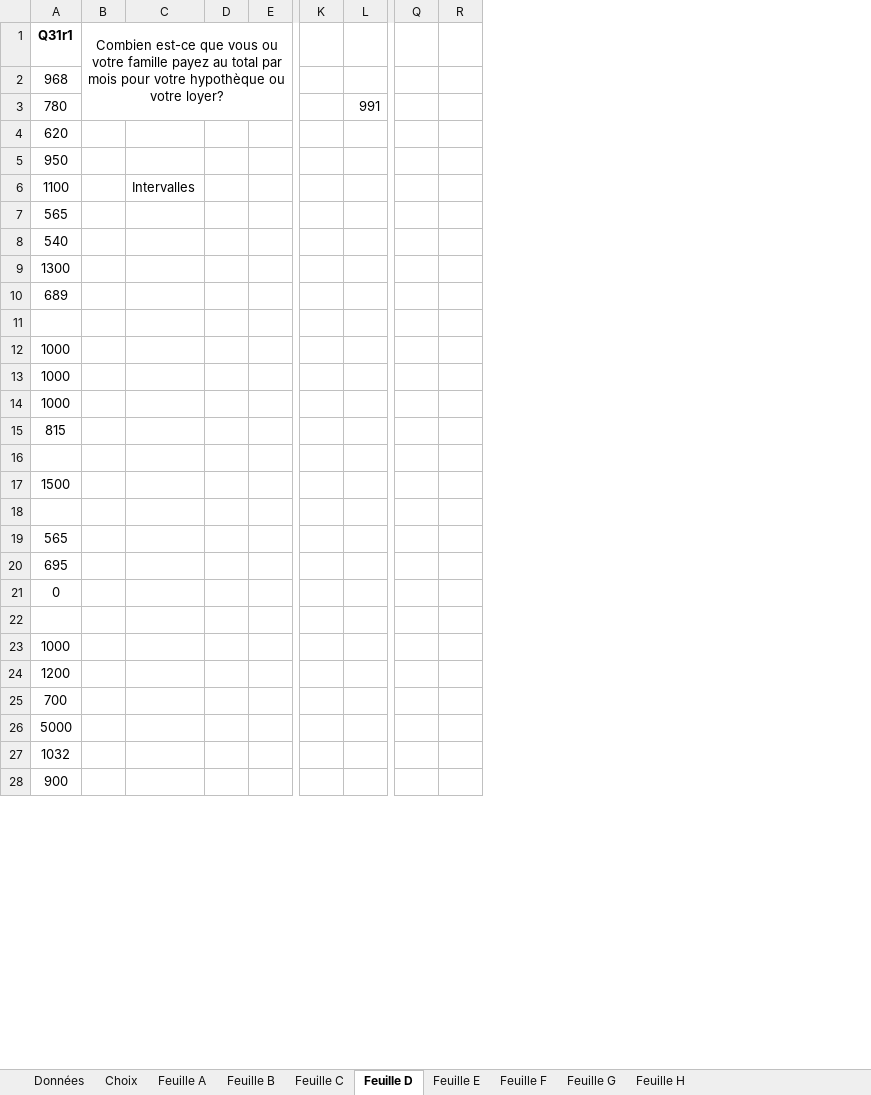
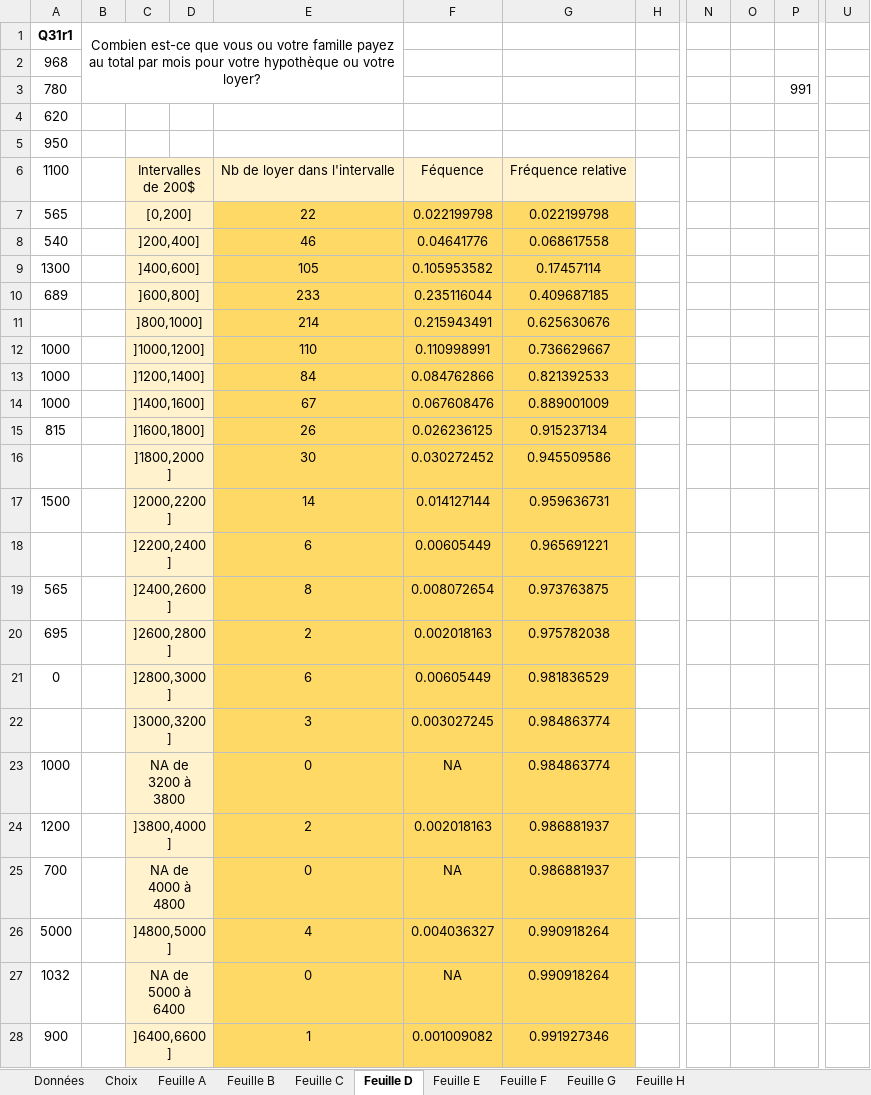
Before and after one commit to IPerhapsCode/School-moment, an Excel workbook: Prog session 1/Meth/Données - Étude statistique.xlsx, sheet Feuille D, drawn as a sheet; only a part is shown, gaps mark what is left out; values as stored, in another font and other column widths than the file's, no borders; charts and pictures and conditional formats not drawn; removed rows and columns are numbered as before the commit, all else as after; the diff covers the shown part only; the diff names each change by its address in the sheet, - before the commit and + after, or states it on an @@ line.

```diff
--- a/Prog session 1/Meth/Données - Étude statistique.xlsx (sheet Feuille D)
+++ b/Prog session 1/Meth/Données - Étude statistique.xlsx (sheet Feuille D)
-column C, row 6: Intervalles
+column C, rows 6-28: Intervalles de 200$ | [0,200] | ]200,400] | ]400,600] | ]600,800] | ]800,1000] | ]1000,1200] | ]1200,1400] | ]1400,1600] | ]1600,1800] | ]1800,2000] | ]2000,2200] | ]2200,2400] | ]2400,2600] | ]2600,2800] | ]2800,3000] | ]3000,3200] | NA de 3200 à 3800 | ]3800,4000] | NA de 4000 à 4800 | ]4800,5000] | NA de 5000 à 6400 | ]6400,6600]
+column E, rows 6-28: Nb de loyer dans l'intervalle | 22 | 46 | 105 | 233 | 214 | 110 | 84 | 67 | 26 | 30 | 14 | 6 | 8 | 2 | 6 | 3 | 0 | 2 | 0 | 4 | 0 | 1
+column F, rows 6-28: Féquence | 0.022199798 | 0.04641776 | 0.105953582 | 0.235116044 | 0.215943491 | 0.110998991 | 0.084762866 | 0.067608476 | 0.026236125 | 0.030272452 | 0.014127144 | 0.00605449 | 0.008072654 | 0.002018163 | 0.00605449 | 0.003027245 | NA | 0.002018163 | NA | 0.004036327 | NA | 0.001009082
+column G, rows 6-28: Fréquence relative | 0.022199798 | 0.068617558 | 0.17457114 | 0.409687185 | 0.625630676 | 0.736629667 | 0.821392533 | 0.889001009 | 0.915237134 | 0.945509586 | 0.959636731 | 0.965691221 | 0.973763875 | 0.975782038 | 0.981836529 | 0.984863774 | 0.984863774 | 0.986881937 | 0.986881937 | 0.990918264 | 0.990918264 | 0.991927346
+column O, empty
-column R, empty
-B1:E3 merged
+B1:E3 merged
-D6:D28 fill: none
+D6:D28 fill: #FFF2CC
```
Also changed, not shown: cell formats elsewhere in this sheet, formulas that keep their value, charts or pictures, 9 other files.
